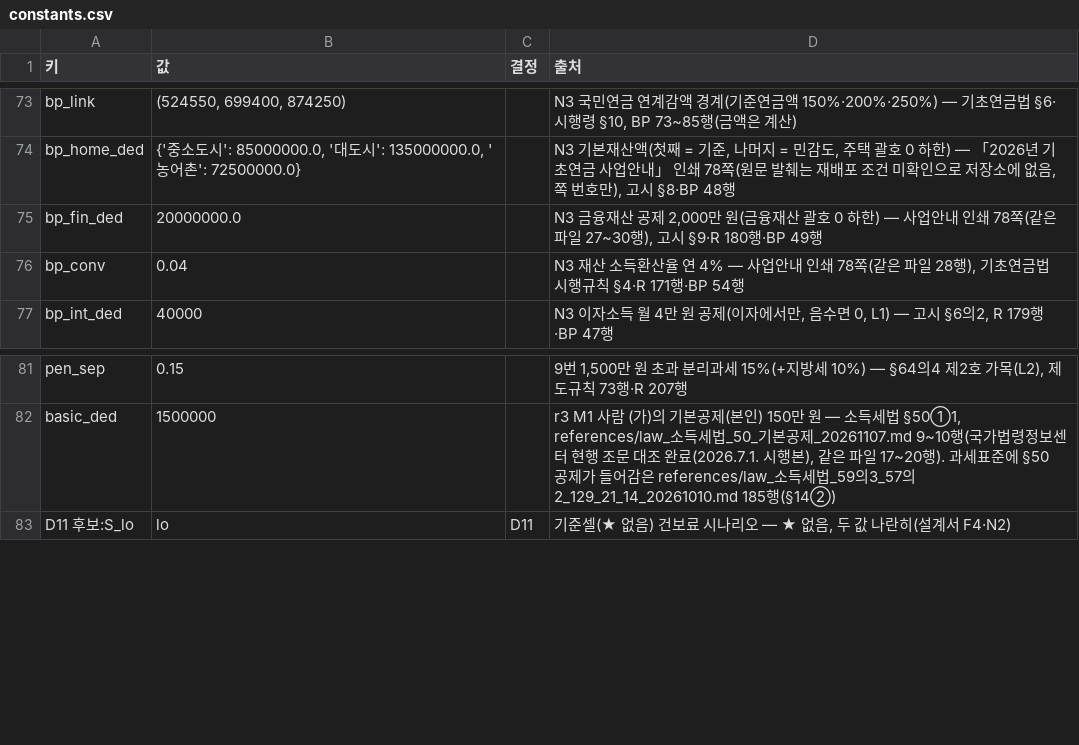
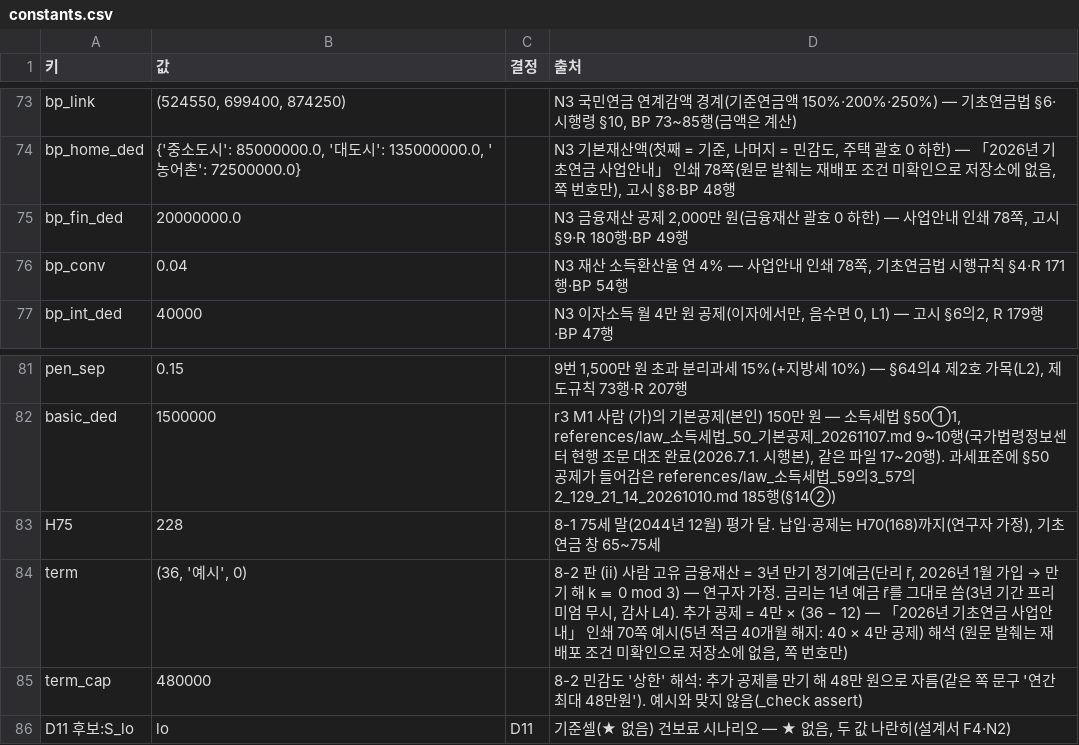
Before and after one commit to Rowoon-Lee5/pension-portfolio, a CSV file: 03_selfemployed_50s/results/N/constants.csv, drawn as a sheet; only a part is shown, gaps mark what is left out.

```diff
--- a/03_selfemployed_50s/results/N/constants.csv
+++ b/03_selfemployed_50s/results/N/constants.csv
@@ -74,4 +74,4 @@ bp_link,"(524550, 699400, 874250)",,"N3 국민연금 연계감액 경계(기준
 bp_home_ded,"{'중소도시': 85000000.0, '대도시': 135000000.0, '농어촌': 72500000.0}",,"N3 기본재산액(첫째 = 기준, 나머지 = 민감도, 주택 괄호 0 하한) — 「2026년 기초연금 사업안내」 인쇄 78쪽(원문 발췌는 재배포 조건 미확인으로 저장소에 없음, 쪽 번호만), 고시 §8·BP 48행"
-bp_fin_ded,20000000.0,,"N3 금융재산 공제 2,000만 원(금융재산 괄호 0 하한) — 사업안내 인쇄 78쪽(같은 파일 27~30행), 고시 §9·R 180행·BP 49행"
-bp_conv,0.04,,"N3 재산 소득환산율 연 4% — 사업안내 인쇄 78쪽(같은 파일 28행), 기초연금법 시행규칙 §4·R 171행·BP 54행"
+bp_fin_ded,20000000.0,,"N3 금융재산 공제 2,000만 원(금융재산 괄호 0 하한) — 사업안내 인쇄 78쪽, 고시 §9·R 180행·BP 49행"
+bp_conv,0.04,,"N3 재산 소득환산율 연 4% — 사업안내 인쇄 78쪽, 기초연금법 시행규칙 §4·R 171행·BP 54행"
 bp_int_ded,40000,,"N3 이자소득 월 4만 원 공제(이자에서만, 음수면 0, L1) — 고시 §6의2, R 179행·BP 47행"
@@ -82,2 +82,5 @@ pen_sep,0.15,,"9번 1,500만 원 초과 분리과세 15%(+지방세 10%) — §6
 basic_ded,1500000,,"r3 M1 사람 (가)의 기본공제(본인) 150만 원 — 소득세법 §50①1, references/law_소득세법_50_기본공제_20261107.md 9~10행(국가법령정보센터 현행 조문 대조 완료(2026.7.1. 시행본), 같은 파일 17~20행). 과세표준에 §50 공제가 들어감은 references/law_소득세법_59의3_57의2_129_21_14_20261010.md 185행(§14②)"
+H75,228,,"8-1 75세 말(2044년 12월) 평가 달. 납입·공제는 H70(168)까지(연구자 가정), 기초연금 창 65~75세"
+term,"(36, '예시', 0)",,"8-2 판 (ii) 사람 고유 금융재산 = 3년 만기 정기예금(단리 r̄, 2026년 1월 가입 → 만기 해 k ≡ 0 mod 3) — 연구자 가정. 금리는 1년 예금 r̄를 그대로 씀(3년 기간 프리미엄 무시, 감사 L4). 추가 공제 = 4만 × (36 − 12) — 「2026년 기초연금 사업안내」 인쇄 70쪽 예시(5년 적금 40개월 해지: 40 × 4만 공제) 해석 (원문 발췌는 재배포 조건 미확인으로 저장소에 없음, 쪽 번호만)"
+term_cap,480000,,8-2 민감도 '상한' 해석: 추가 공제를 만기 해 48만 원으로 자름(같은 쪽 문구 '연간 최대 48만원'). 예시와 맞지 않음(_check assert)
 D11 후보:S_lo,lo,D11,"기준셀(★ 없음) 건보료 시나리오 — ★ 없음, 두 값 나란히(설계서 F4·N2)"
```
Also changed, not shown: 03_selfemployed_50s/results/hand_checks.csv, 32 other files.
